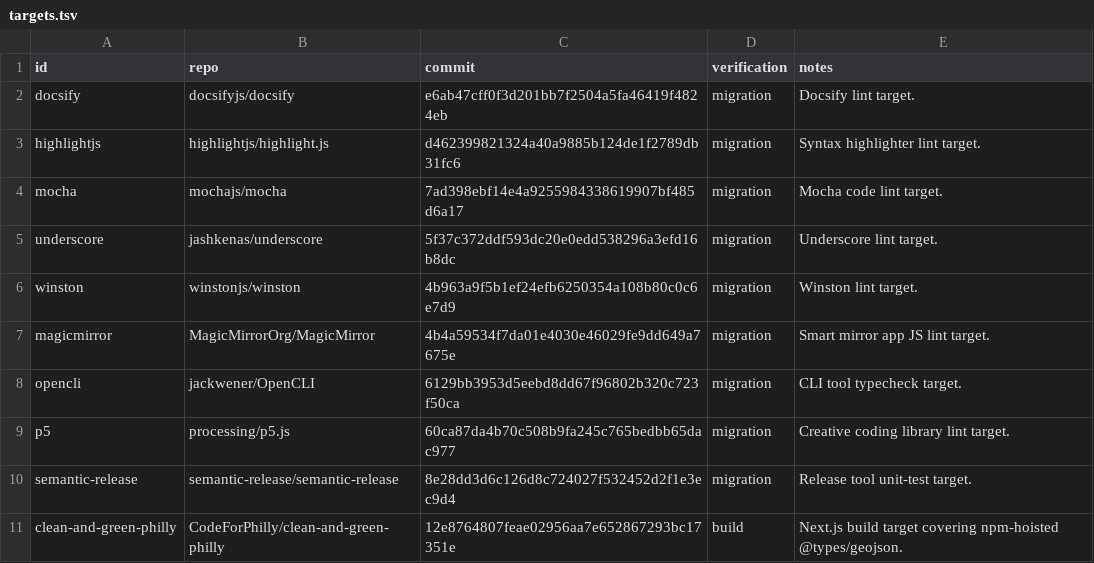
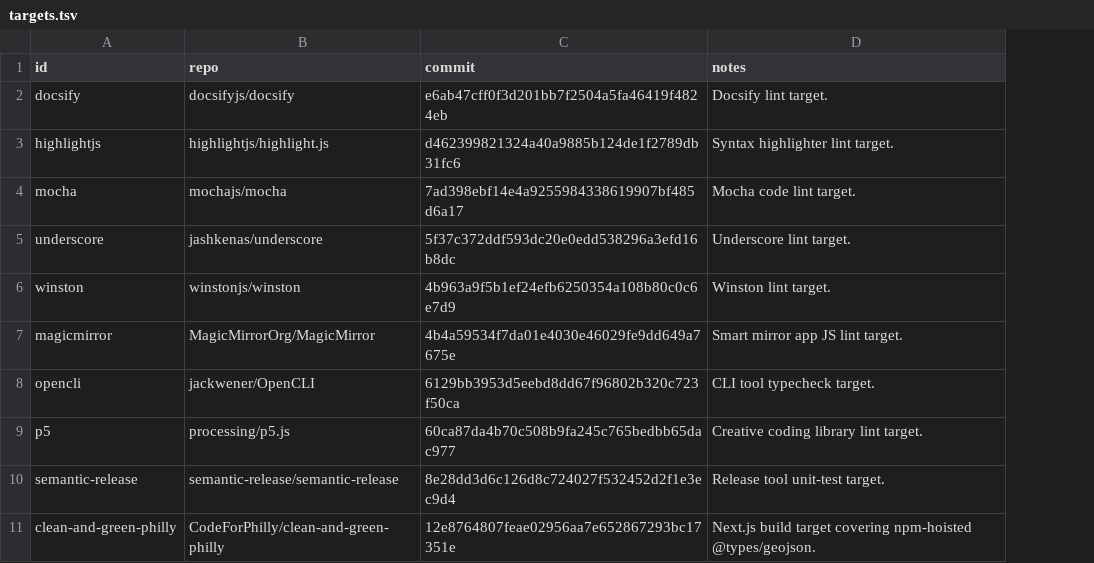
Before and after one commit to santiweight/pnpm-migrate, a TSV file: benchmarks/targets.tsv, drawn as a sheet; the diff names each change by its address in the sheet, - before the commit and + after, or states it on an @@ line.

Commit message:
Move broad verification into agent cleanup

```diff
--- a/benchmarks/targets.tsv
+++ b/benchmarks/targets.tsv
-column D (verification), rows 2-11: migration | migration | migration | migration | migration | migration | migration | migration | migration | build
```
Also changed, not shown: 10 other files.
